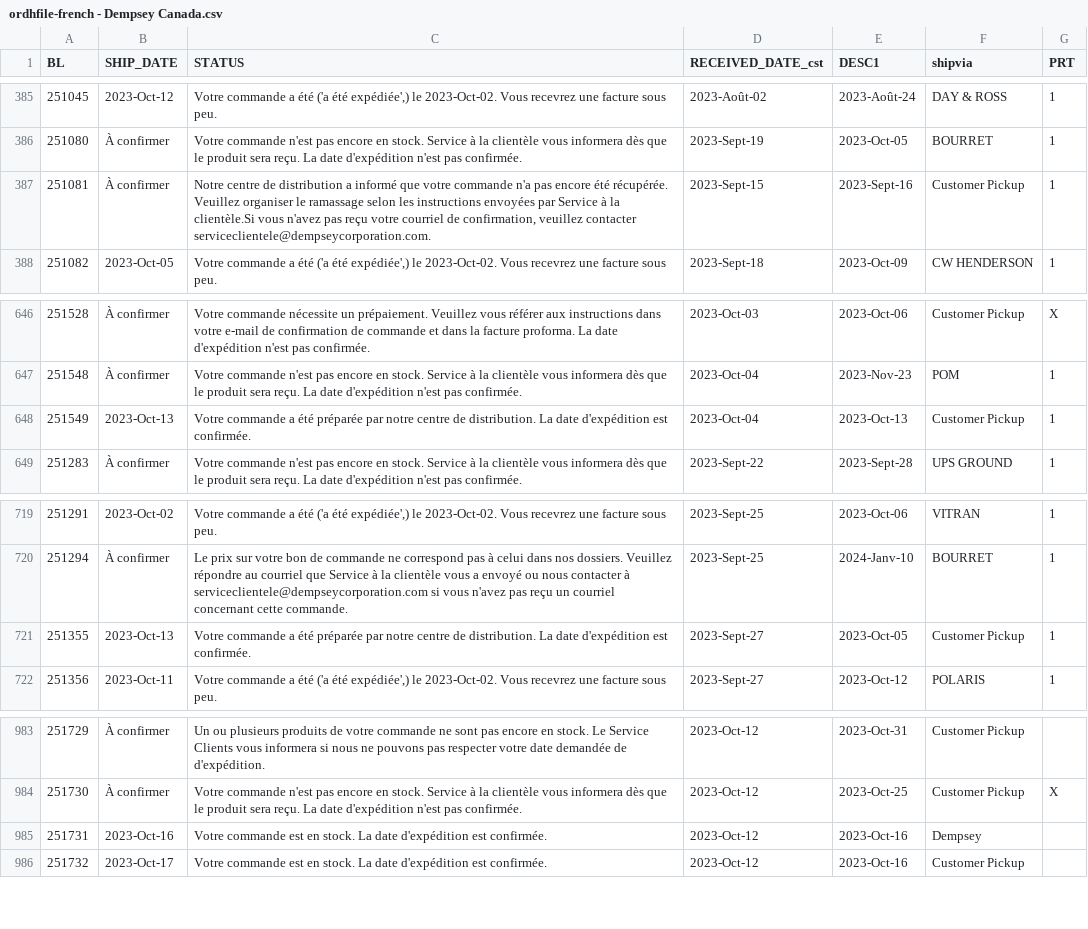
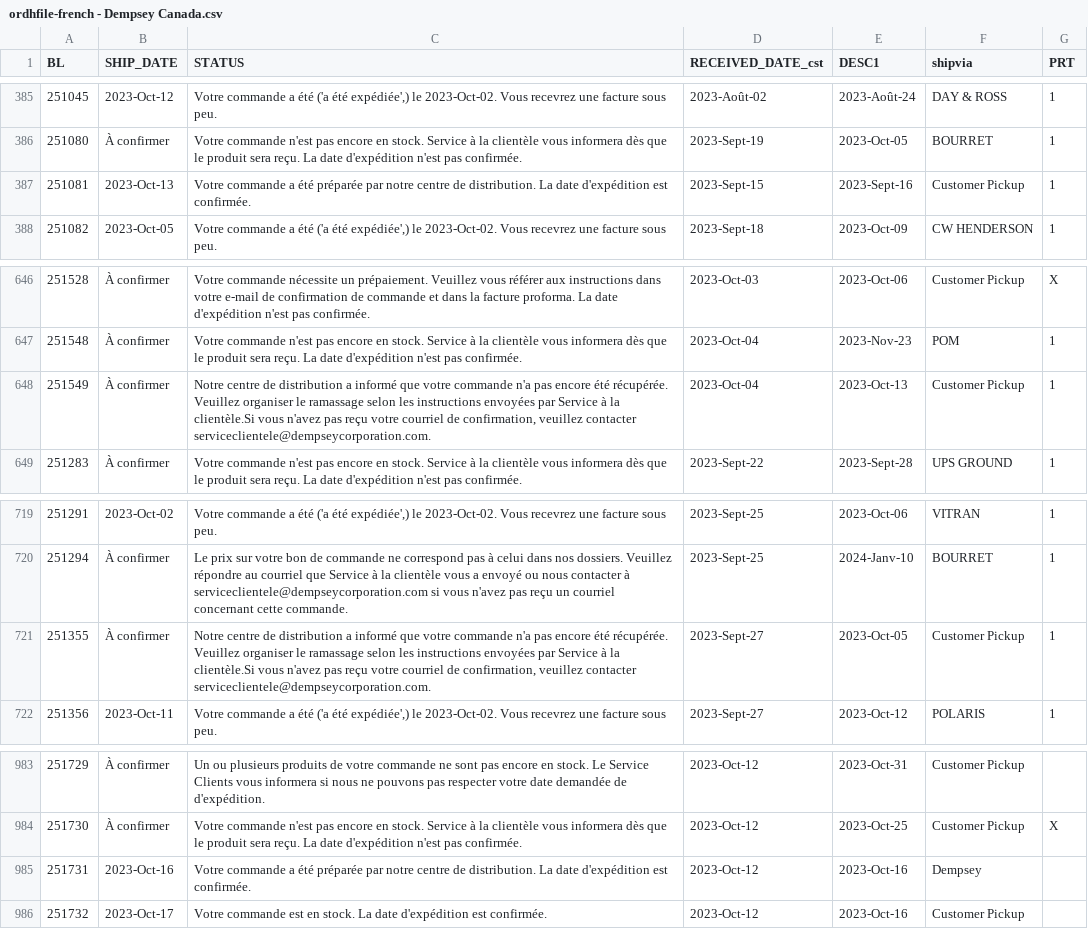
Before and after one commit to dempseysystems/dempseysystems.github.io, a CSV file: ordhfile-french - Dempsey Canada.csv, drawn as a sheet; only a part is shown, gaps mark what is left out.

```diff
--- a/ordhfile-french - Dempsey Canada.csv
+++ b/ordhfile-french - Dempsey Canada.csv
@@ -386,3 +386,3 @@ BL,SHIP_DATE,STATUS,RECEIVED_DATE_cst,DESC1,shipvia,PRT
 251080,À confirmer,Votre commande n'est pas encore en stock. Service à la clientèle vous informera dès que le produit sera reçu. La date d'expédition n'est pas confirmée.,2023-Sept-19,2023-Oct-05,BOURRET,1
-251081,À confirmer,"Notre centre de distribution a informé que votre commande n'a pas encore été récupérée. Veuillez organiser le ramassage selon les instructions envoyées par Service à la clientèle.Si vous n'avez pas reçu votre courriel de confirmation, veuillez contacter serviceclientele@dempseycorporation.com.",2023-Sept-15,2023-Sept-16,Customer Pickup,1
+251081,2023-Oct-13,Votre commande a été préparée par notre centre de distribution. La date d'expédition est confirmée.,2023-Sept-15,2023-Sept-16,Customer Pickup,1
 251082,2023-Oct-05,"Votre commande a été ('a été expédiée',) le 2023-Oct-02. Vous recevrez une facture sous peu.",2023-Sept-18,2023-Oct-09,CW HENDERSON,1
@@ -647,3 +647,3 @@ BL,SHIP_DATE,STATUS,RECEIVED_DATE_cst,DESC1,shipvia,PRT
 251548,À confirmer,Votre commande n'est pas encore en stock. Service à la clientèle vous informera dès que le produit sera reçu. La date d'expédition n'est pas confirmée.,2023-Oct-04,2023-Nov-23,POM,1
-251549,2023-Oct-13,Votre commande a été préparée par notre centre de distribution. La date d'expédition est confirmée.,2023-Oct-04,2023-Oct-13,Customer Pickup,1
+251549,À confirmer,"Notre centre de distribution a informé que votre commande n'a pas encore été récupérée. Veuillez organiser le ramassage selon les instructions envoyées par Service à la clientèle.Si vous n'avez pas reçu votre courriel de confirmation, veuillez contacter serviceclientele@dempseycorporation.com.",2023-Oct-04,2023-Oct-13,Customer Pickup,1
 251283,À confirmer,Votre commande n'est pas encore en stock. Service à la clientèle vous informera dès que le produit sera reçu. La date d'expédition n'est pas confirmée.,2023-Sept-22,2023-Sept-28,UPS GROUND,1
@@ -720,3 +720,3 @@ BL,SHIP_DATE,STATUS,RECEIVED_DATE_cst,DESC1,shipvia,PRT
 251294,À confirmer,Le prix sur votre bon de commande ne correspond pas à celui dans nos dossiers. Veuillez répondre au courriel que Service à la clientèle vous a envoyé ou nous contacter à serviceclientele@dempseycorporation.com si vous n'avez pas reçu un courriel concernant cette commande.,2023-Sept-25,2024-Janv-10,BOURRET,1
-251355,2023-Oct-13,Votre commande a été préparée par notre centre de distribution. La date d'expédition est confirmée.,2023-Sept-27,2023-Oct-05,Customer Pickup,1
+251355,À confirmer,"Notre centre de distribution a informé que votre commande n'a pas encore été récupérée. Veuillez organiser le ramassage selon les instructions envoyées par Service à la clientèle.Si vous n'avez pas reçu votre courriel de confirmation, veuillez contacter serviceclientele@dempseycorporation.com.",2023-Sept-27,2023-Oct-05,Customer Pickup,1
 251356,2023-Oct-11,"Votre commande a été ('a été expédiée',) le 2023-Oct-02. Vous recevrez une facture sous peu.",2023-Sept-27,2023-Oct-12,POLARIS,1
@@ -984,3 +984,3 @@ BL,SHIP_DATE,STATUS,RECEIVED_DATE_cst,DESC1,shipvia,PRT
 251730,À confirmer,Votre commande n'est pas encore en stock. Service à la clientèle vous informera dès que le produit sera reçu. La date d'expédition n'est pas confirmée.,2023-Oct-12,2023-Oct-25,Customer Pickup,X
-251731,2023-Oct-16,Votre commande est en stock. La date d'expédition est confirmée.,2023-Oct-12,2023-Oct-16,Dempsey,
+251731,2023-Oct-16,Votre commande a été préparée par notre centre de distribution. La date d'expédition est confirmée.,2023-Oct-12,2023-Oct-16,Dempsey,
 251732,2023-Oct-17,Votre commande est en stock. La date d'expédition est confirmée.,2023-Oct-12,2023-Oct-16,Customer Pickup,
```
Also changed, not shown: ordhfile - Dempsey Canada.csv, 4 other files.
